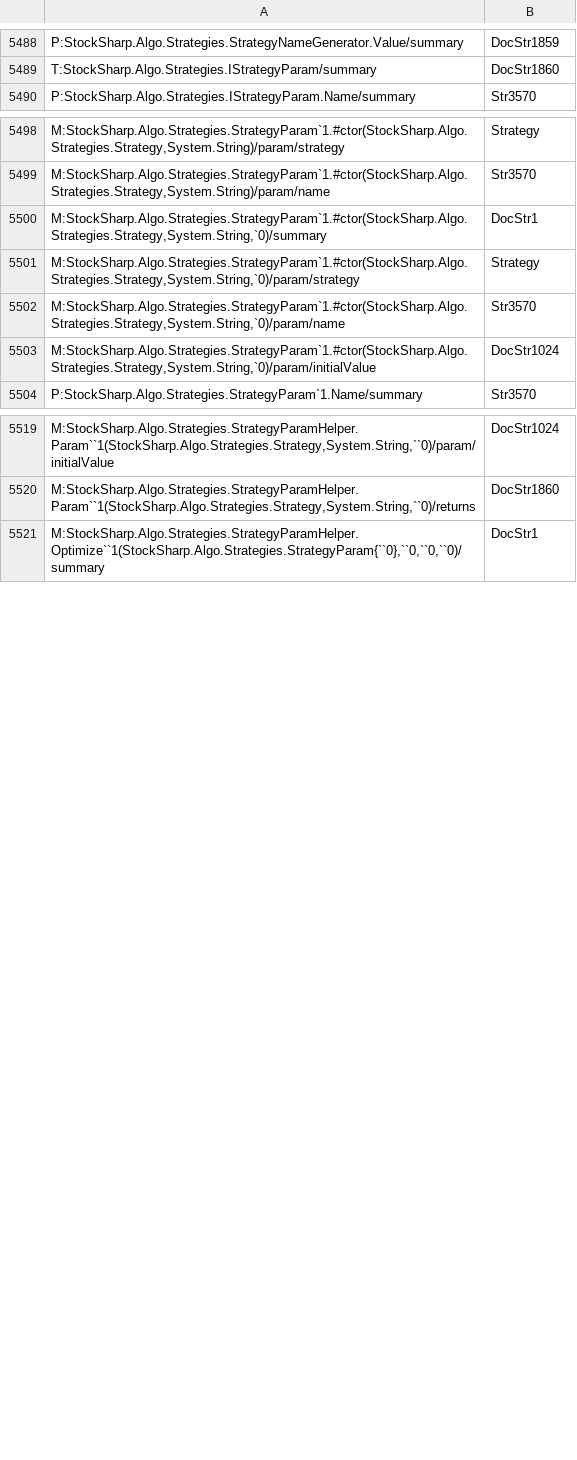
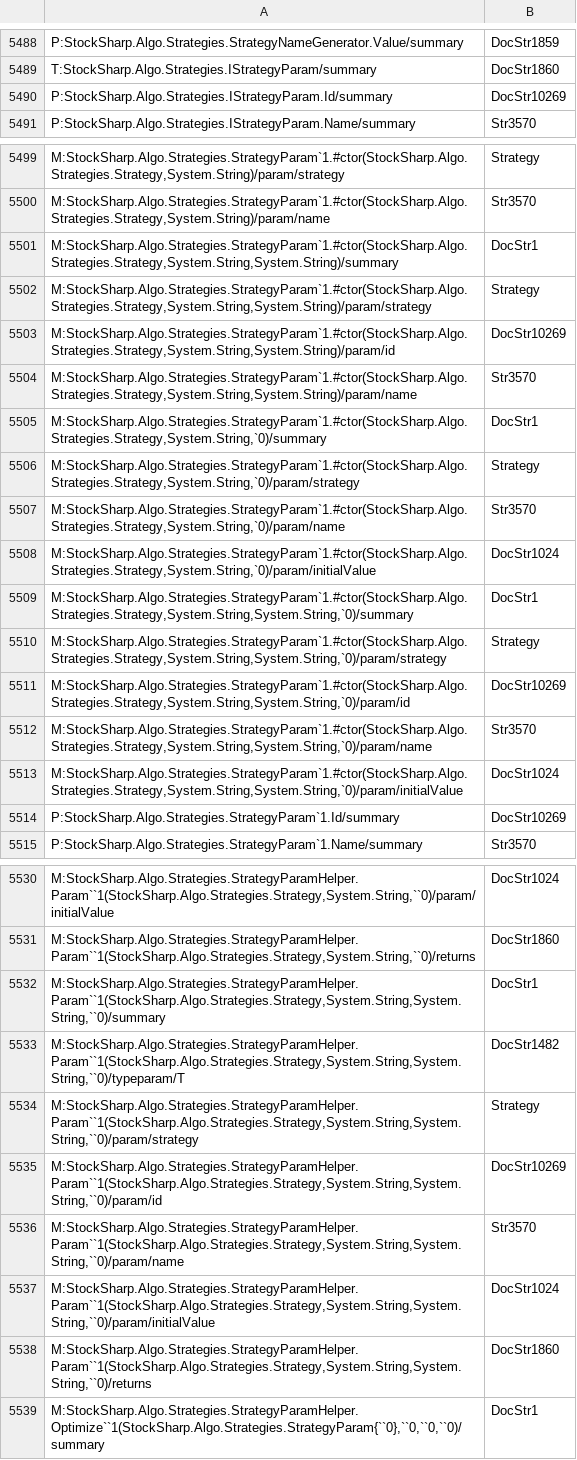
Before and after one commit to StockSharp/StockSharp, a CSV file: Localization/XmlComments/StockSharp.Algo.csv, drawn as a sheet; only a part is shown, gaps mark what is left out.

Commit message:
Loc fixes.

```diff
--- a/Localization/XmlComments/StockSharp.Algo.csv
+++ b/Localization/XmlComments/StockSharp.Algo.csv
@@ -5489,2 +5489,3 @@ P:StockSharp.Algo.Strategies.StrategyNameGenerator.Value/summary;DocStr1859
 T:StockSharp.Algo.Strategies.IStrategyParam/summary;DocStr1860
+P:StockSharp.Algo.Strategies.IStrategyParam.Id/summary;DocStr10269
 P:StockSharp.Algo.Strategies.IStrategyParam.Name/summary;Str3570
@@ -5499,2 +5500,6 @@ M:StockSharp.Algo.Strategies.StrategyParam`1.#ctor(StockSharp.Algo.Strategies.St
 M:StockSharp.Algo.Strategies.StrategyParam`1.#ctor(StockSharp.Algo.Strategies.Strategy,System.String)/param/name;Str3570
+M:StockSharp.Algo.Strategies.StrategyParam`1.#ctor(StockSharp.Algo.Strategies.Strategy,System.String,System.String)/summary;DocStr1
+M:StockSharp.Algo.Strategies.StrategyParam`1.#ctor(StockSharp.Algo.Strategies.Strategy,System.String,System.String)/param/strategy;Strategy
+M:StockSharp.Algo.Strategies.StrategyParam`1.#ctor(StockSharp.Algo.Strategies.Strategy,System.String,System.String)/param/id;DocStr10269
+M:StockSharp.Algo.Strategies.StrategyParam`1.#ctor(StockSharp.Algo.Strategies.Strategy,System.String,System.String)/param/name;Str3570
 M:StockSharp.Algo.Strategies.StrategyParam`1.#ctor(StockSharp.Algo.Strategies.Strategy,System.String,`0)/summary;DocStr1
@@ -5503,2 +5508,8 @@ M:StockSharp.Algo.Strategies.StrategyParam`1.#ctor(StockSharp.Algo.Strategies.St
 M:StockSharp.Algo.Strategies.StrategyParam`1.#ctor(StockSharp.Algo.Strategies.Strategy,System.String,`0)/param/initialValue;DocStr1024
+M:StockSharp.Algo.Strategies.StrategyParam`1.#ctor(StockSharp.Algo.Strategies.Strategy,System.String,System.String,`0)/summary;DocStr1
+M:StockSharp.Algo.Strategies.StrategyParam`1.#ctor(StockSharp.Algo.Strategies.Strategy,System.String,System.String,`0)/param/strategy;Strategy
+M:StockSharp.Algo.Strategies.StrategyParam`1.#ctor(StockSharp.Algo.Strategies.Strategy,System.String,System.String,`0)/param/id;DocStr10269
+M:StockSharp.Algo.Strategies.StrategyParam`1.#ctor(StockSharp.Algo.Strategies.Strategy,System.String,System.String,`0)/param/name;Str3570
+M:StockSharp.Algo.Strategies.StrategyParam`1.#ctor(StockSharp.Algo.Strategies.Strategy,System.String,System.String,`0)/param/initialValue;DocStr1024
+P:StockSharp.Algo.Strategies.StrategyParam`1.Id/summary;DocStr10269
 P:StockSharp.Algo.Strategies.StrategyParam`1.Name/summary;Str3570
@@ -5520,2 +5531,9 @@ M:StockSharp.Algo.Strategies.StrategyParamHelper.Param``1(StockSharp.Algo.Strate
 M:StockSharp.Algo.Strategies.StrategyParamHelper.Param``1(StockSharp.Algo.Strategies.Strategy,System.String,``0)/returns;DocStr1860
+M:StockSharp.Algo.Strategies.StrategyParamHelper.Param``1(StockSharp.Algo.Strategies.Strategy,System.String,System.String,``0)/summary;DocStr1
+M:StockSharp.Algo.Strategies.StrategyParamHelper.Param``1(StockSharp.Algo.Strategies.Strategy,System.String,System.String,``0)/typeparam/T;DocStr1482
+M:StockSharp.Algo.Strategies.StrategyParamHelper.Param``1(StockSharp.Algo.Strategies.Strategy,System.String,System.String,``0)/param/strategy;Strategy
+M:StockSharp.Algo.Strategies.StrategyParamHelper.Param``1(StockSharp.Algo.Strategies.Strategy,System.String,System.String,``0)/param/id;DocStr10269
+M:StockSharp.Algo.Strategies.StrategyParamHelper.Param``1(StockSharp.Algo.Strategies.Strategy,System.String,System.String,``0)/param/name;Str3570
+M:StockSharp.Algo.Strategies.StrategyParamHelper.Param``1(StockSharp.Algo.Strategies.Strategy,System.String,System.String,``0)/param/initialValue;DocStr1024
+M:StockSharp.Algo.Strategies.StrategyParamHelper.Param``1(StockSharp.Algo.Strategies.Strategy,System.String,System.String,``0)/returns;DocStr1860
 M:StockSharp.Algo.Strategies.StrategyParamHelper.Optimize``1(StockSharp.Algo.Strategies.StrategyParam{``0},``0,``0,``0)/summary;DocStr1
```
